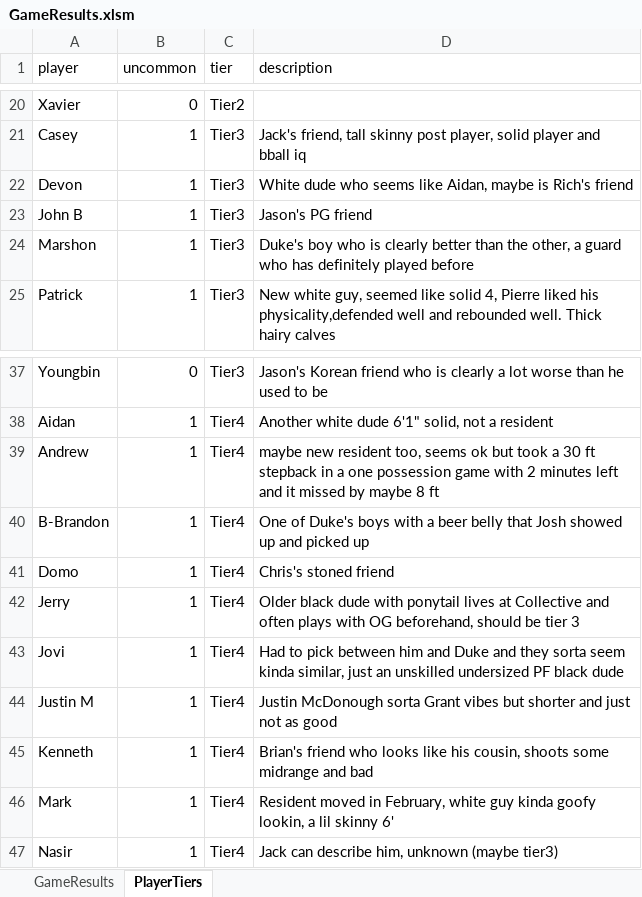
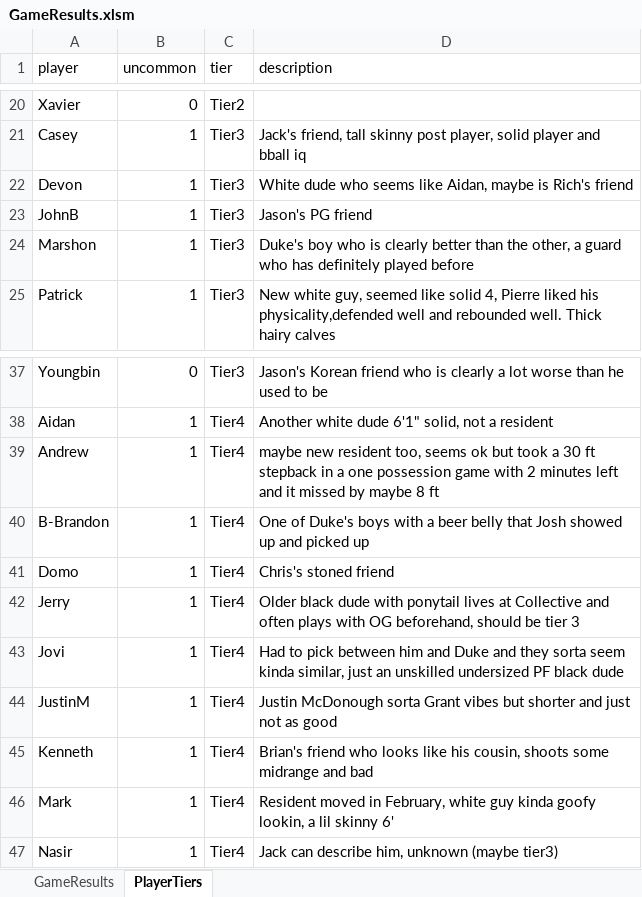
Before and after one commit to jmgjasongardner/naismith-nerds, an Excel workbook: collective_bball/GameResults.xlsm, sheet PlayerTiers, drawn as a sheet; only a part is shown, gaps mark what is left out; values as stored, in another font and other column widths than the file's, no borders; the diff names each change by its address in the sheet, - before the commit and + after, or states it on an @@ line.

Commit message:
aesthetic changes: hover descriptions, dates, rating player tab, JohnB

```diff
--- a/collective_bball/GameResults.xlsm (sheet PlayerTiers)
+++ b/collective_bball/GameResults.xlsm (sheet PlayerTiers)
-A23 (player): John B
+A23 (player): JohnB
-A44 (player): Justin M
+A44 (player): JustinM
```
Also changed, not shown: sheet GameResults, 7 other files.
